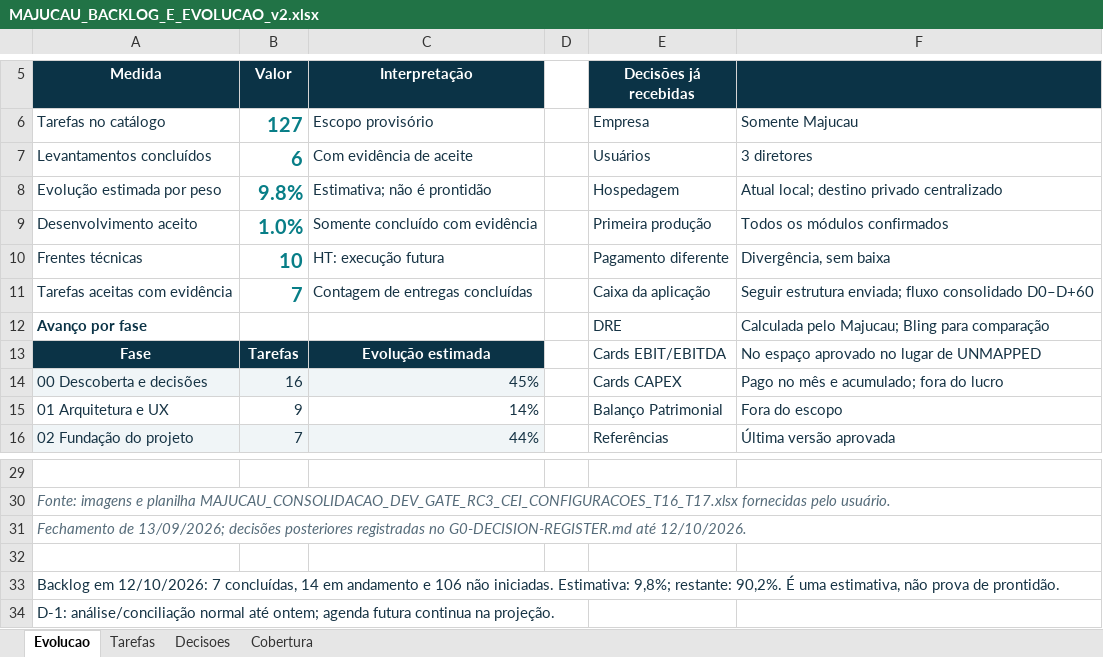
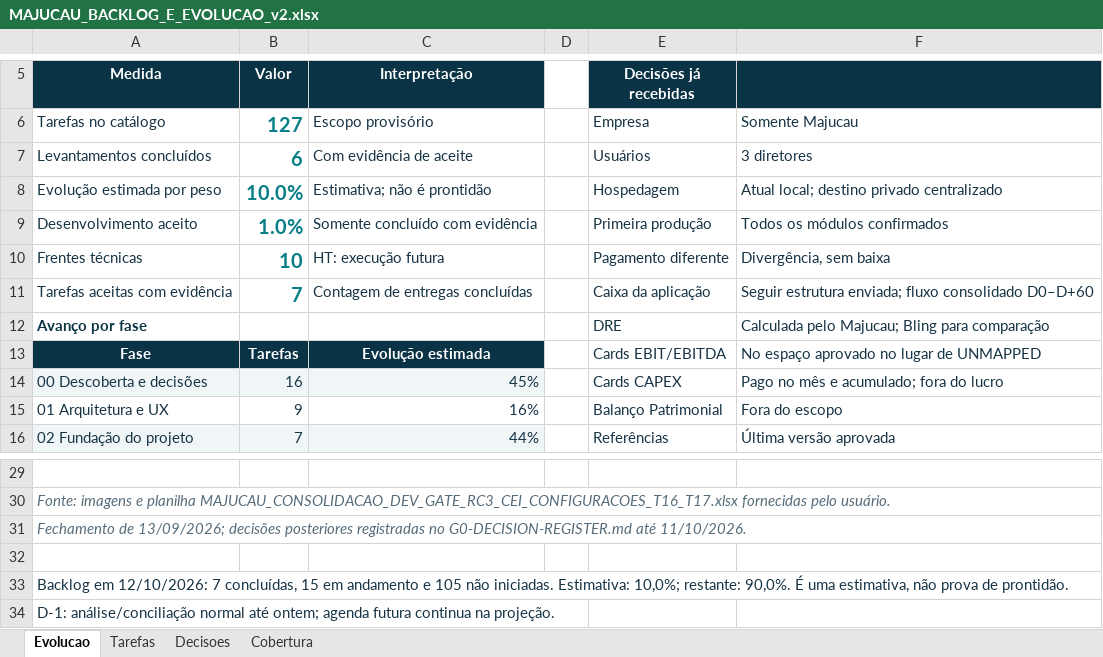
Before and after one commit to guilhermejacyzin/majucau, an Excel workbook: docs/planejamento/outputs/MAJUCAU_BACKLOG_E_EVOLUCAO_v2.xlsx, sheet Evolucao, drawn as a sheet; only a part is shown, gaps mark what is left out; values as stored, in another font and other column widths than the file's, no borders; the diff names each change by its address in the sheet, - before the commit and + after, or states it on an @@ line.

```diff
--- a/docs/planejamento/outputs/MAJUCAU_BACKLOG_E_EVOLUCAO_v2.xlsx (sheet Evolucao)
+++ b/docs/planejamento/outputs/MAJUCAU_BACKLOG_E_EVOLUCAO_v2.xlsx (sheet Evolucao)
-B8 (Valor): 9.8%
+B8 (Valor): 10.0%
-C15 (Interpretação): 14%
+C15 (Interpretação): 16%
-A31 (Medida): …G0-DECISION-REGISTER.md até 12/10/2026.
+A31 (Medida): …G0-DECISION-REGISTER.md até 11/10/2026.
-A33 (Medida): …7 concluídas, 14 em andamento e 106 não iniciadas. Estimativa: 9,8%; restante: 90,2%. É uma…
+A33 (Medida): …7 concluídas, 15 em andamento e 105 não iniciadas. Estimativa: 10,0%; restante: 90,0%. É uma…
```
Also changed, not shown: sheet Tarefas, 6 other files.
